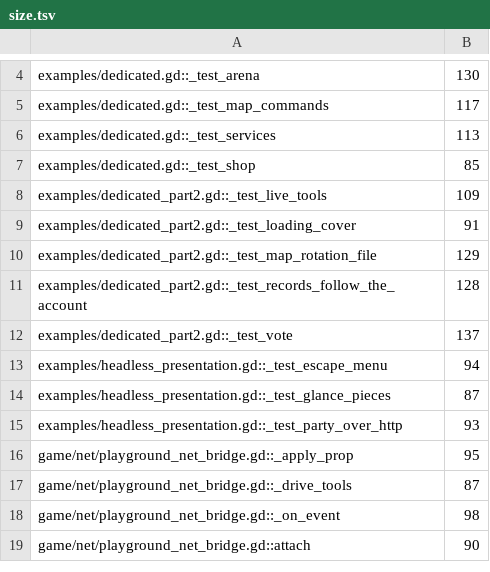
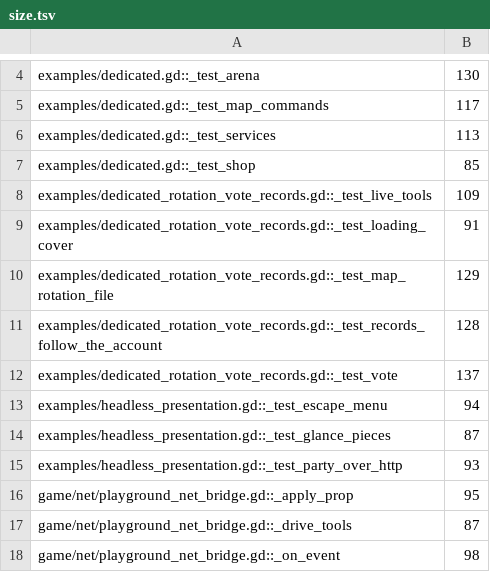
Before and after one commit to zees-games/game-playlot, a TSV file: ci/efficiency/size.tsv, drawn as a sheet; only a part is shown, gaps mark what is left out; the shorter side is filled out with more unchanged rows.

```diff
--- a/ci/efficiency/size.tsv
+++ b/ci/efficiency/size.tsv
@@ -7,7 +7,7 @@ examples/dedicated.gd::_test_services	113
 examples/dedicated.gd::_test_shop	85
-examples/dedicated_part2.gd::_test_live_tools	109
-examples/dedicated_part2.gd::_test_loading_cover	91
-examples/dedicated_part2.gd::_test_map_rotation_file	129
-examples/dedicated_part2.gd::_test_records_follow_the_account	128
-examples/dedicated_part2.gd::_test_vote	137
+examples/dedicated_rotation_vote_records.gd::_test_live_tools	109
+examples/dedicated_rotation_vote_records.gd::_test_loading_cover	91
+examples/dedicated_rotation_vote_records.gd::_test_map_rotation_file	129
+examples/dedicated_rotation_vote_records.gd::_test_records_follow_the_account	128
+examples/dedicated_rotation_vote_records.gd::_test_vote	137
 examples/headless_presentation.gd::_test_escape_menu	94
```
Also changed, not shown: ci/efficiency/comments.tsv, 45 other files.
